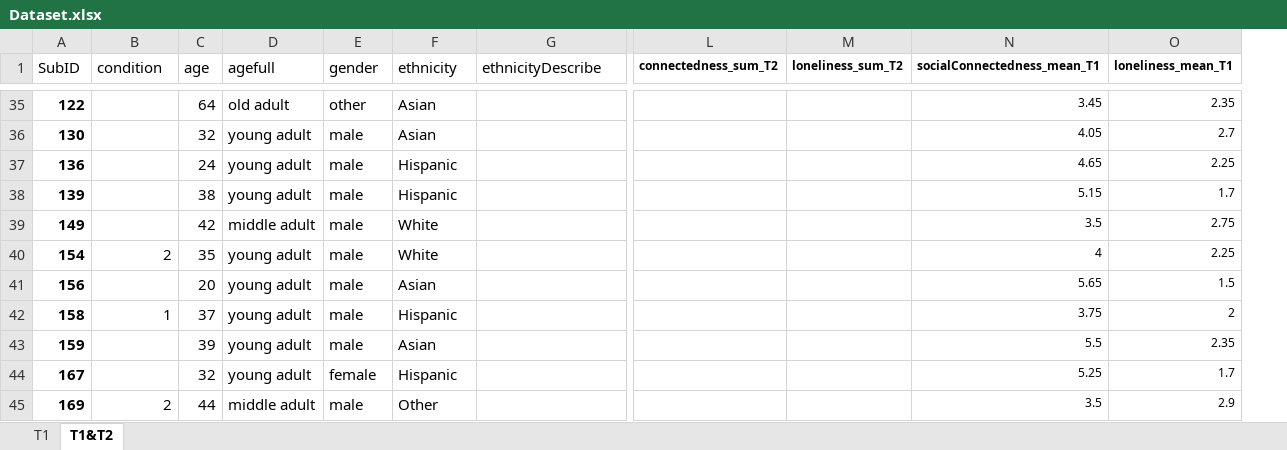
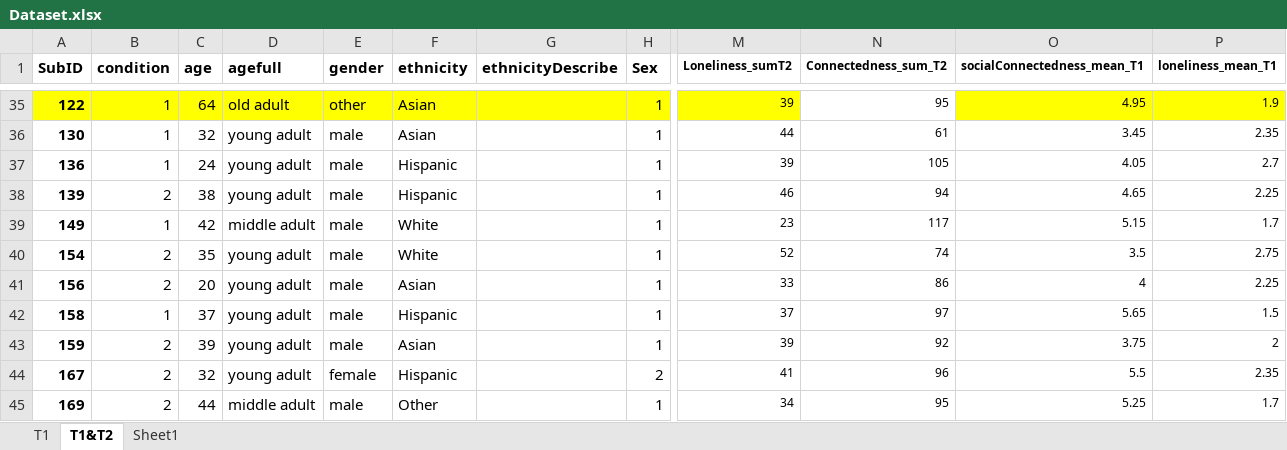
Before and after one commit to leenghym/Empathic_Pain, an Excel workbook: Dataset.xlsx, sheet T1&T2, drawn as a sheet; only a part is shown, gaps mark what is left out; values as stored, in another font and other column widths than the file's, no borders; removed rows and columns are numbered as before the commit, all else as after; the diff covers the shown part only; the diff names each change by its address in the sheet, - before the commit and + after, or states it on an @@ line.

```diff
--- a/Dataset.xlsx (sheet T1&T2)
+++ b/Dataset.xlsx (sheet T1&T2)
+sheet tab: Sheet1
+column H (Sex), rows 35-45: 1 | 1 | 1 | 1 | 1 | 1 | 1 | 1 | 1 | 2 | 1
-column L (connectedness_sum_T2), empty
-column M (loneliness_sum_T2), empty
+column M (Loneliness_sumT2), rows 35-45: 39 | 44 | 39 | 46 | 23 | 52 | 33 | 37 | 39 | 41 | 34
+column N (Connectedness_sum_T2), rows 35-45: 95 | 61 | 105 | 94 | 117 | 74 | 86 | 97 | 92 | 96 | 95
-A1:G1 bold: off
+A1:G1 bold: on
-A35:G35 fill: none
+A35:G35 fill: #FFFF00
-B35:B37 (condition): (empty)
+B35:B37 (condition): 1
-O35 (socialConnectedness_mean_T1): 3.45
+O35 (socialConnectedness_mean_T1): 4.95
-O35:P35 fill: none
+O35:P35 fill: #FFFF00
-P35 (loneliness_mean_T1): 2.35
+P35 (loneliness_mean_T1): 1.9
-O36 (socialConnectedness_mean_T1): 4.05
+O36 (socialConnectedness_mean_T1): 3.45
-P36 (loneliness_mean_T1): 2.7
+P36 (loneliness_mean_T1): 2.35
-O37 (socialConnectedness_mean_T1): 4.65
+O37 (socialConnectedness_mean_T1): 4.05
-P37 (loneliness_mean_T1): 2.25
+P37 (loneliness_mean_T1): 2.7
-B38 (condition): (empty)
+B38 (condition): 2
-O38 (socialConnectedness_mean_T1): 5.15
+O38 (socialConnectedness_mean_T1): 4.65
-P38 (loneliness_mean_T1): 1.7
+P38 (loneliness_mean_T1): 2.25
-B39 (condition): (empty)
+B39 (condition): 1
-O39 (socialConnectedness_mean_T1): 3.5
+O39 (socialConnectedness_mean_T1): 5.15
-P39 (loneliness_mean_T1): 2.75
+P39 (loneliness_mean_T1): 1.7
-O40 (socialConnectedness_mean_T1): 4
+O40 (socialConnectedness_mean_T1): 3.5
-P40 (loneliness_mean_T1): 2.25
+P40 (loneliness_mean_T1): 2.75
-B41 (condition): (empty)
+B41 (condition): 2
-O41 (socialConnectedness_mean_T1): 5.65
+O41 (socialConnectedness_mean_T1): 4
-P41 (loneliness_mean_T1): 1.5
+P41 (loneliness_mean_T1): 2.25
-O42 (socialConnectedness_mean_T1): 3.75
+O42 (socialConnectedness_mean_T1): 5.65
-P42 (loneliness_mean_T1): 2
+P42 (loneliness_mean_T1): 1.5
-B43:B44 (condition): (empty)
+B43:B44 (condition): 2
-O43 (socialConnectedness_mean_T1): 5.5
+O43 (socialConnectedness_mean_T1): 3.75
-P43 (loneliness_mean_T1): 2.35
+P43 (loneliness_mean_T1): 2
-O44 (socialConnectedness_mean_T1): 5.25
+O44 (socialConnectedness_mean_T1): 5.5
-P44 (loneliness_mean_T1): 1.7
+P44 (loneliness_mean_T1): 2.35
-O45 (socialConnectedness_mean_T1): 3.5
+O45 (socialConnectedness_mean_T1): 5.25
-P45 (loneliness_mean_T1): 2.9
+P45 (loneliness_mean_T1): 1.7
```
Also changed, not shown: 2 removed rows, 82 edited cells and cell formats elsewhere in this sheet, formulas that keep their value.
